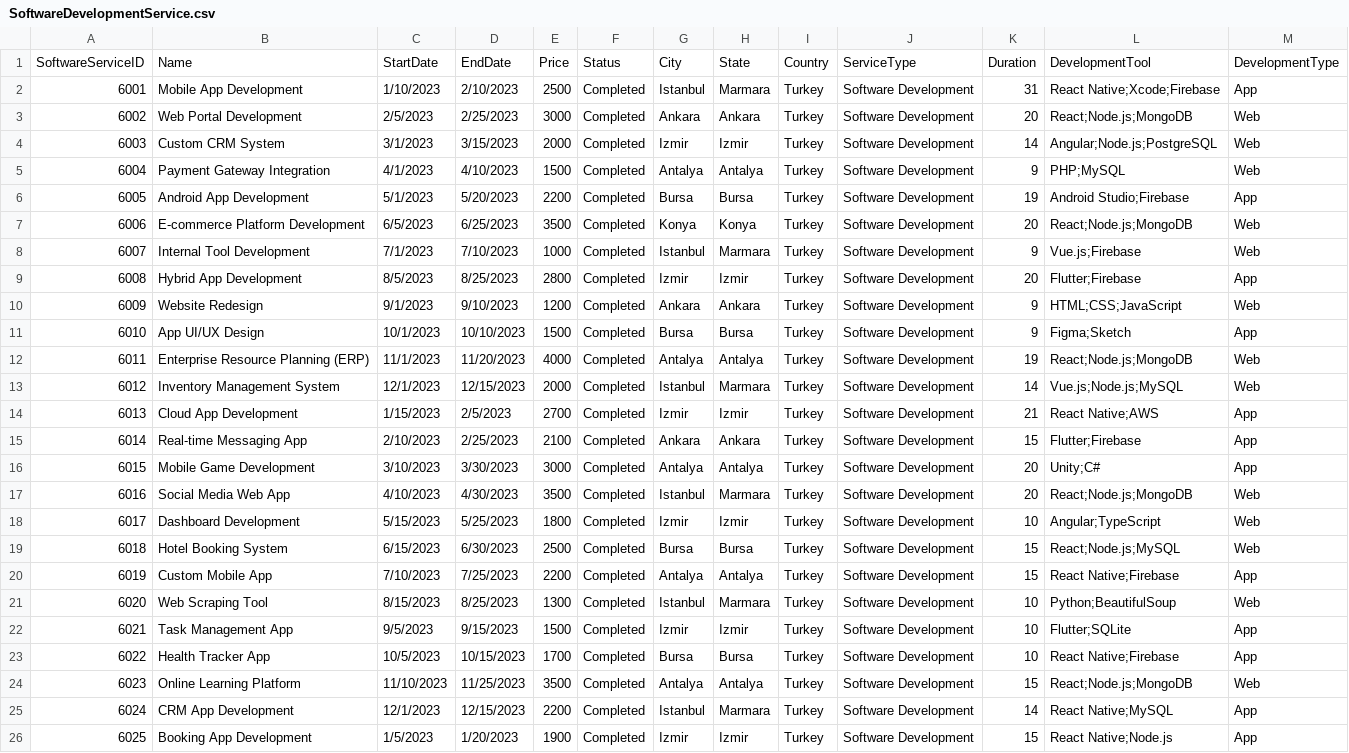
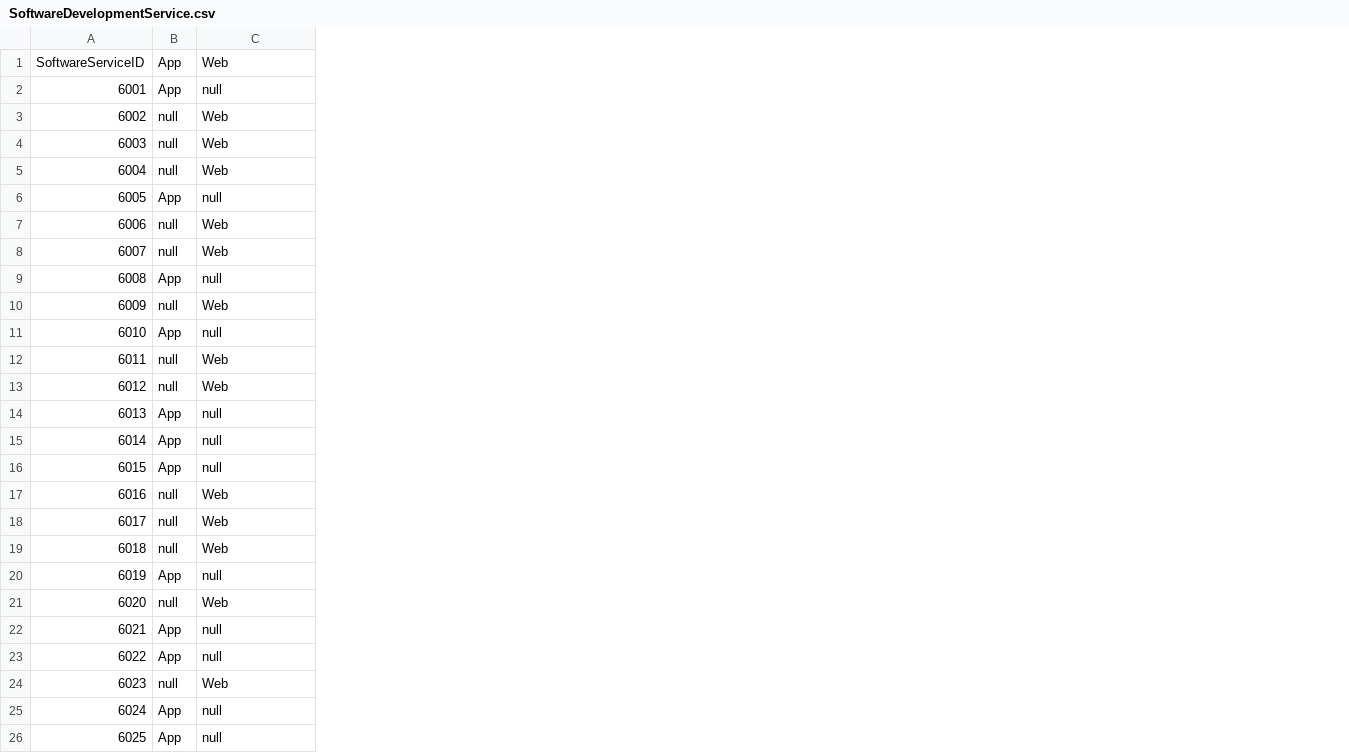
Before and after one commit to Pirate-960/Database-Systems-Project, a CSV file: Phase (3) - Logical database design and mapping & Physical design and database implementation/Data/CSV Format/Post-Processing Phase - Information/SoftwareDevelopmentService.csv, drawn as a sheet; removed rows and columns are numbered as before the commit, all else as after; the diff names each change by its address in the sheet, - before the commit and + after, or states it on an @@ line.

```diff
--- a/Phase (3) - Logical database design and mapping & Physical design and database implementation/Data/CSV Format/Post-Processing Phase - Information/SoftwareDevelopmentService.csv
+++ b/Phase (3) - Logical database design and mapping & Physical design and database implementation/Data/CSV Format/Post-Processing Phase - Information/SoftwareDevelopmentService.csv
-column B, rows 1-26: Name | Mobile App Development | Web Portal Development | Custom CRM System | Payment Gateway Integration | Android App Development | E-commerce Platform Development | Internal Tool Development | Hybrid App Development | Website Redesign | App UI/UX Design | Enterprise Resource Planning (ERP) | Inventory Management System | Cloud App Development | Real-time Messaging App | Mobile Game Development | Social Media Web App | Dashboard Development | Hotel Booking System | Custom Mobile App | Web Scraping Tool | Task Management App | Health Tracker App | Online Learning Platform | CRM App Development | Booking App Development
-column C, rows 1-26: StartDate | 1/10/2023 | 2/5/2023 | 3/1/2023 | 4/1/2023 | 5/1/2023 | 6/5/2023 | 7/1/2023 | 8/5/2023 | 9/1/2023 | 10/1/2023 | 11/1/2023 | 12/1/2023 | 1/15/2023 | 2/10/2023 | 3/10/2023 | 4/10/2023 | 5/15/2023 | 6/15/2023 | 7/10/2023 | 8/15/2023 | 9/5/2023 | 10/5/2023 | 11/10/2023 | 12/1/2023 | 1/5/2023
-column D, rows 1-26: EndDate | 2/10/2023 | 2/25/2023 | 3/15/2023 | 4/10/2023 | 5/20/2023 | 6/25/2023 | 7/10/2023 | 8/25/2023 | 9/10/2023 | 10/10/2023 | 11/20/2023 | 12/15/2023 | 2/5/2023 | 2/25/2023 | 3/30/2023 | 4/30/2023 | 5/25/2023 | 6/30/2023 | 7/25/2023 | 8/25/2023 | 9/15/2023 | 10/15/2023 | 11/25/2023 | 12/15/2023 | 1/20/2023
-column E, rows 1-26: Price | 2500 | 3000 | 2000 | 1500 | 2200 | 3500 | 1000 | 2800 | 1200 | 1500 | 4000 | 2000 | 2700 | 2100 | 3000 | 3500 | 1800 | 2500 | 2200 | 1300 | 1500 | 1700 | 3500 | 2200 | 1900
-column F, rows 1-26: Status | Completed | Completed | Completed | Completed | Completed | Completed | Completed | Completed | Completed | Completed | Completed | Completed | Completed | Completed | Completed | Completed | Completed | Completed | Completed | Completed | Completed | Completed | Completed | Completed | Completed
-column G, rows 1-26: City | Istanbul | Ankara | Izmir | Antalya | Bursa | Konya | Istanbul | Izmir | Ankara | Bursa | Antalya | Istanbul | Izmir | Ankara | Antalya | Istanbul | Izmir | Bursa | Antalya | Istanbul | Izmir | Bursa | Antalya | Istanbul | Izmir
-column H, rows 1-26: State | Marmara | Ankara | Izmir | Antalya | Bursa | Konya | Marmara | Izmir | Ankara | Bursa | Antalya | Marmara | Izmir | Ankara | Antalya | Marmara | Izmir | Bursa | Antalya | Marmara | Izmir | Bursa | Antalya | Marmara | Izmir
-column I, rows 1-26: Country | Turkey | Turkey | Turkey | Turkey | Turkey | Turkey | Turkey | Turkey | Turkey | Turkey | Turkey | Turkey | Turkey | Turkey | Turkey | Turkey | Turkey | Turkey | Turkey | Turkey | Turkey | Turkey | Turkey | Turkey | Turkey
-column J, rows 1-26: ServiceType | Software Development | Software Development | Software Development | Software Development | Software Development | Software Development | Software Development | Software Development | Software Development | Software Development | Software Development | Software Development | Software Development | Software Development | Software Development | Software Development | Software Development | Software Development | Software Development | Software Development | Software Development | Software Development | Software Development | Software Development | Software Development
-column K, rows 1-26: Duration | 31 | 20 | 14 | 9 | 19 | 20 | 9 | 20 | 9 | 9 | 19 | 14 | 21 | 15 | 20 | 20 | 10 | 15 | 15 | 10 | 10 | 10 | 15 | 14 | 15
-column L, rows 1-26: DevelopmentTool | React Native;Xcode;Firebase | React;Node.js;MongoDB | Angular;Node.js;PostgreSQL | PHP;MySQL | Android Studio;Firebase | React;Node.js;MongoDB | Vue.js;Firebase | Flutter;Firebase | HTML;CSS;JavaScript | Figma;Sketch | React;Node.js;MongoDB | Vue.js;Node.js;MySQL | React Native;AWS | Flutter;Firebase | Unity;C# | React;Node.js;MongoDB | Angular;TypeScript | React;Node.js;MySQL | React Native;Firebase | Python;BeautifulSoup | Flutter;SQLite | React Native;Firebase | React;Node.js;MongoDB | React Native;MySQL | React Native;Node.js
+column B, rows 1-26: App | App | null | null | null | App | null | null | App | null | App | null | null | App | App | App | null | null | null | App | null | App | App | null | App | App
-C1: DevelopmentType
+C1: Web
-C2: App
+C2: null
-C6: App
+C6: null
-C9: App
+C9: null
-C11: App
+C11: null
-C14:C16: App
+C14:C16: null
-C20: App
+C20: null
-C22:C23: App
+C22:C23: null
-C25:C26: App
+C25:C26: null
```
Also changed, not shown: Phase (3) - Logical database design and mapping & Physical design and database implementation/Data/CSV Format/Post-Processing Phase - Information/CloudSolutionService.csv, Phase (3) - Logical database design and mapping & Physical design and database implementation/Data/CSV Format/Post-Processing Phase - Information/SecuritySystemService.csv, 35 other files.
